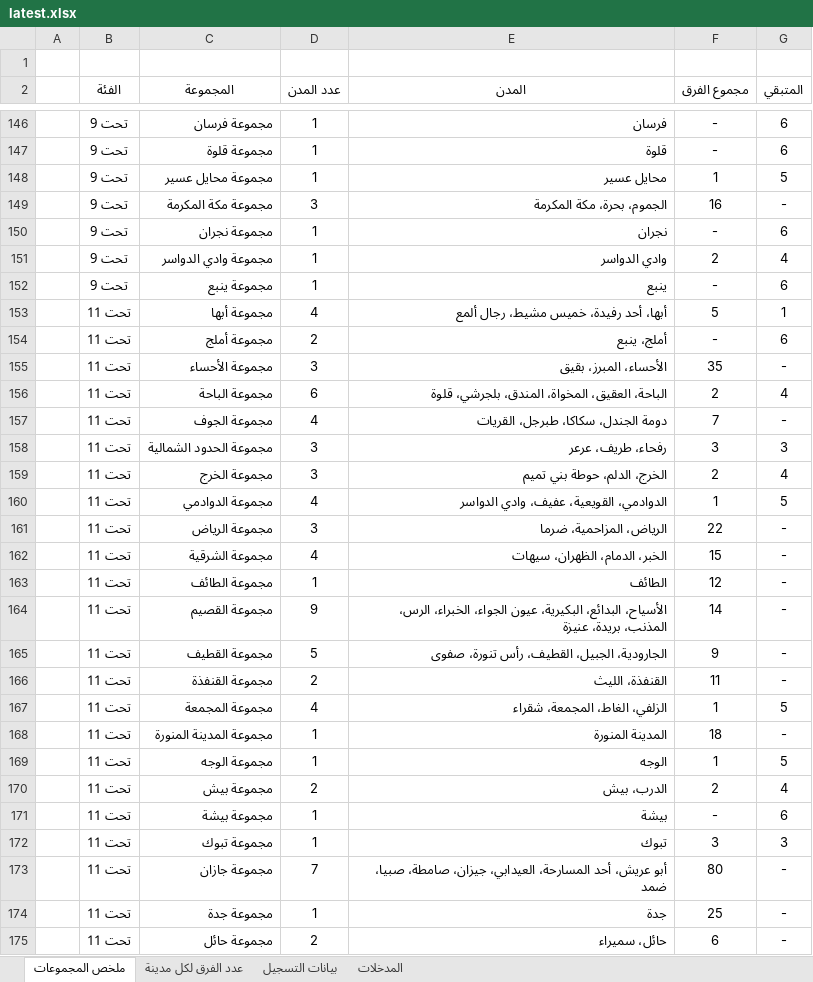
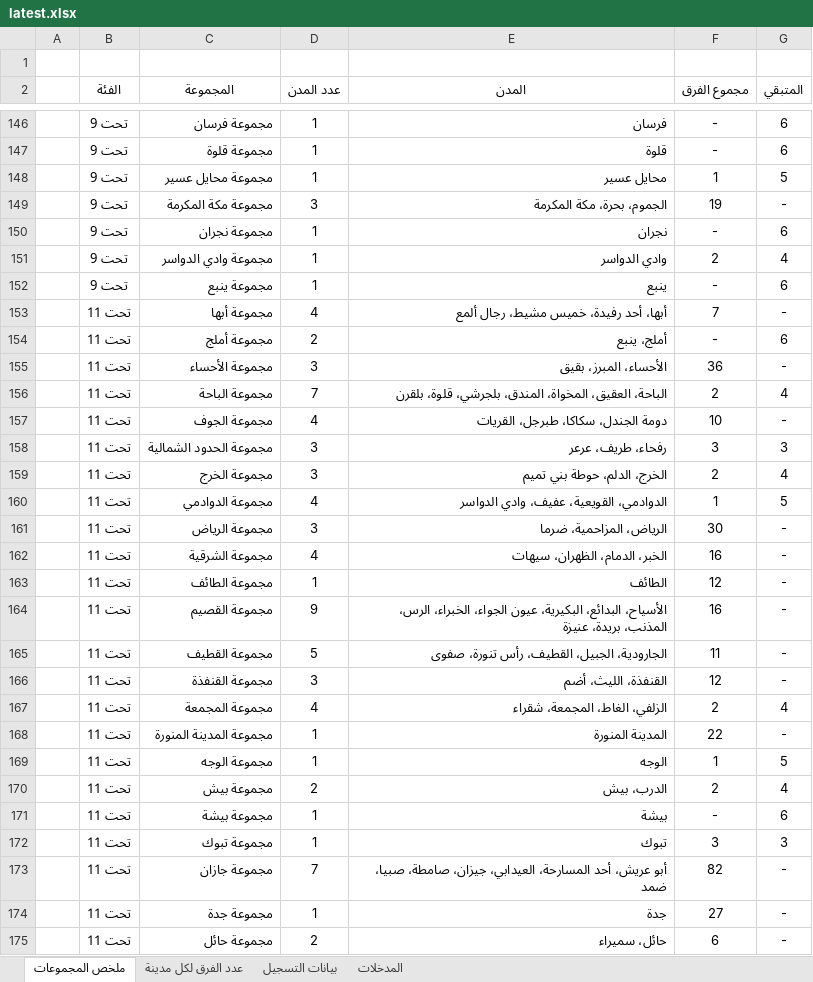
Before and after one commit to saff2026/clusters, an Excel workbook: cluster_analysis/latest.xlsx, sheet ملخص المجموعات, drawn as a sheet; only a part is shown, gaps mark what is left out; values as stored, in another font and other column widths than the file's, no borders; conditional formats and table styles not drawn; the diff covers the shown part only; the diff names each change by its address in the sheet, - before the commit and + after, or states it on an @@ line.

```diff
--- a/cluster_analysis/latest.xlsx (sheet ملخص المجموعات)
+++ b/cluster_analysis/latest.xlsx (sheet ملخص المجموعات)
-F149 (مجموع الفرق): 16
+F149 (مجموع الفرق): 19
-F153 (مجموع الفرق): 5
+F153 (مجموع الفرق): 7
-G153 (المتبقي): 1
+G153 (المتبقي): -
-F155 (مجموع الفرق): 35
+F155 (مجموع الفرق): 36
-D156 (عدد المدن): 6
+D156 (عدد المدن): 7
-E156 (المدن): …المندق، بلجرشي، قلوة
+E156 (المدن): …المندق، بلجرشي، قلوة، بلقرن
-F157 (مجموع الفرق): 7
+F157 (مجموع الفرق): 10
-F161 (مجموع الفرق): 22
+F161 (مجموع الفرق): 30
-F162 (مجموع الفرق): 15
+F162 (مجموع الفرق): 16
-F164 (مجموع الفرق): 14
+F164 (مجموع الفرق): 16
-F165 (مجموع الفرق): 9
+F165 (مجموع الفرق): 11
-D166 (عدد المدن): 2
+D166 (عدد المدن): 3
-E166 (المدن): القنفذة، الليث
+E166 (المدن): القنفذة، الليث، أضم
-F166 (مجموع الفرق): 11
+F166 (مجموع الفرق): 12
-F167 (مجموع الفرق): 1
+F167 (مجموع الفرق): 2
-G167 (المتبقي): 5
+G167 (المتبقي): 4
-F168 (مجموع الفرق): 18
+F168 (مجموع الفرق): 22
-F173 (مجموع الفرق): 80
+F173 (مجموع الفرق): 82
-F174 (مجموع الفرق): 25
+F174 (مجموع الفرق): 27
```
Also changed, not shown: 3 added rows, 3 removed rows and 128 edited cells elsewhere in this sheet, sheet بيانات التسجيل, sheet المدخلات, sheet عدد الفرق لكل مدينة, 11 other files.
